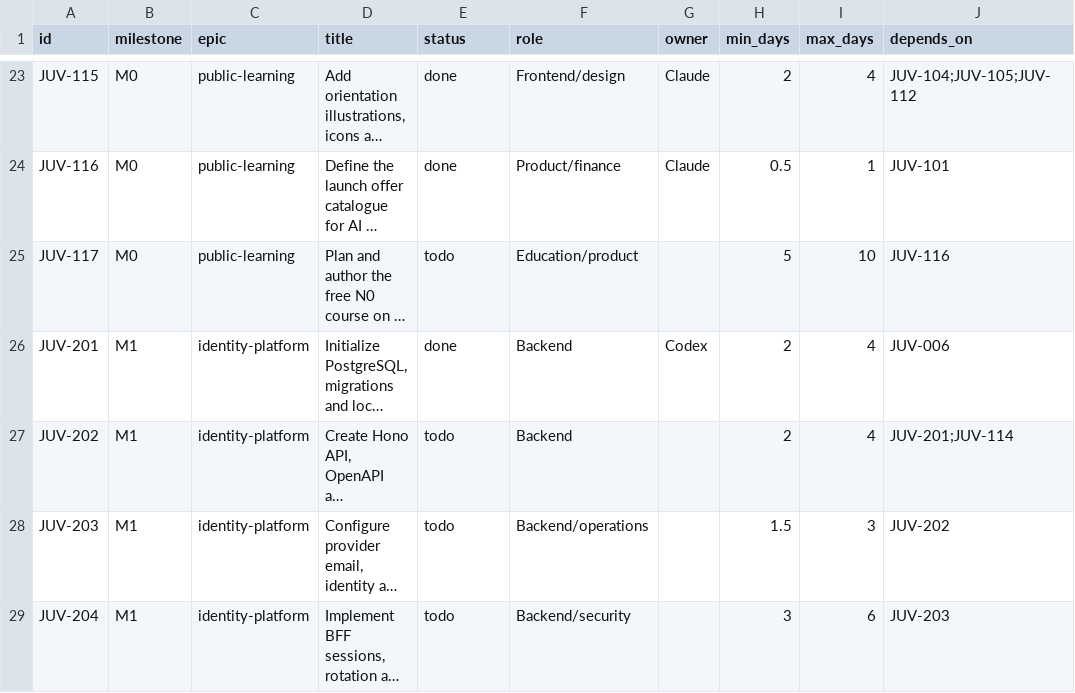
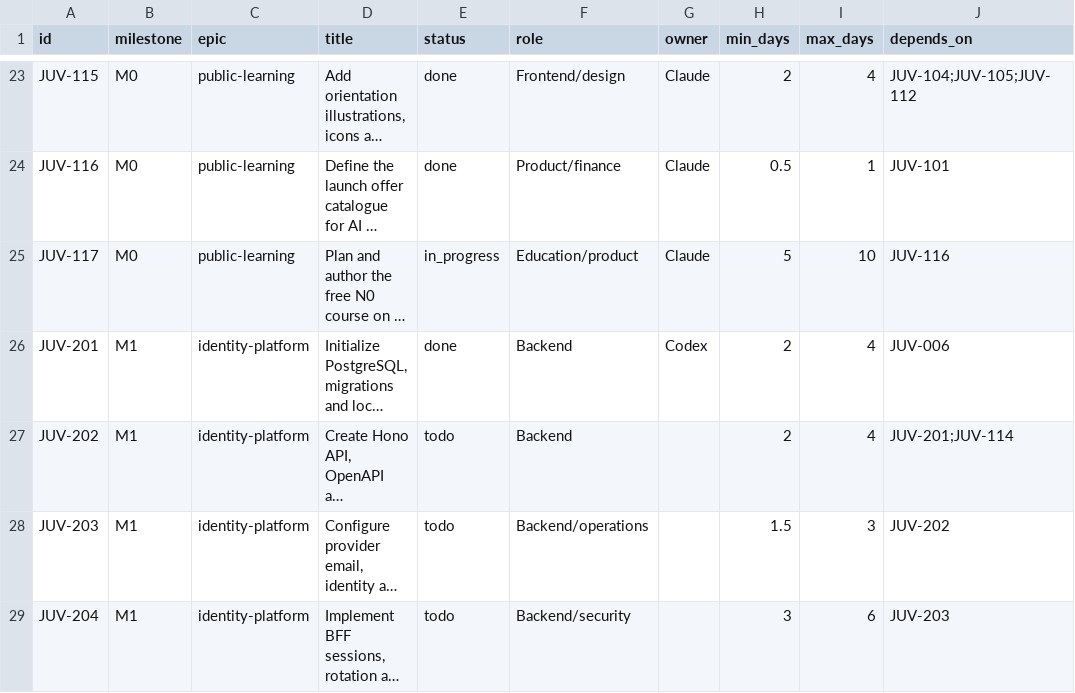
Before and after one commit to Bob-Light1/juvanga, a CSV file: docs/backlog/backlog.csv, drawn as a sheet; only a part is shown, gaps mark what is left out; long unchanged cells end in …; the diff names each change by its address in the sheet, - before the commit and + after, or states it on an @@ line.

```diff
--- a/docs/backlog/backlog.csv
+++ b/docs/backlog/backlog.csv
-E25 (status): todo
+E25 (status): in_progress
-G25 (owner): (empty)
+G25 (owner): Claude
```
Also changed, not shown: 6 other files.
